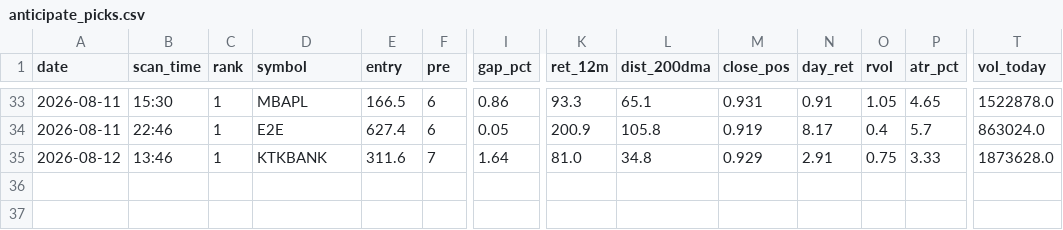
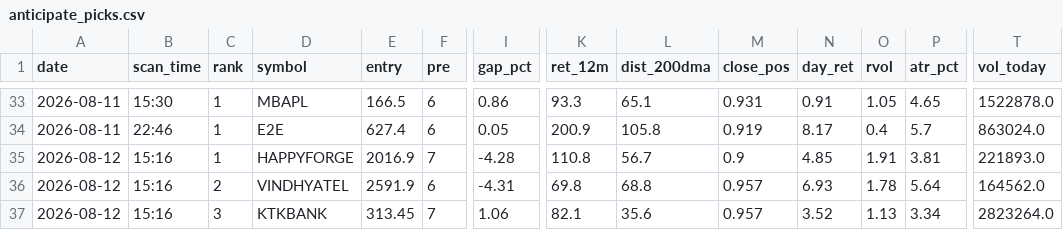
Before and after one commit to atikhalde/weekly, a CSV file: anticipate_picks.csv, drawn as a sheet; only a part is shown, gaps mark what is left out; addresses are those after the commit; rows hold the shown columns only; the diff names each change by its address in the sheet, - before the commit and + after, or states it on an @@ line.

```diff
--- a/anticipate_picks.csv
+++ b/anticipate_picks.csv
+row 35: 2026-08-12 | 15:16 | 1 | HAPPYFORGE | 2016.9 | 7 | -4.28 | 110.8 | 56.7 | 0.9 | 4.85 | 1.91 | 3.81 | 221893.0
+row 36: 2026-08-12 | 15:16 | 2 | VINDHYATEL | 2591.9 | 6 | -4.31 | 69.8 | 68.8 | 0.957 | 6.93 | 1.78 | 5.64 | 164562.0
-B37 (scan_time): 13:46
+B37 (scan_time): 15:16
-C37 (rank): 1
+C37 (rank): 3
-E37 (entry): 311.6
+E37 (entry): 313.45
-I37 (gap_pct): 1.64
+I37 (gap_pct): 1.06
-K37 (ret_12m): 81.0
+K37 (ret_12m): 82.1
-L37 (dist_200dma): 34.8
+L37 (dist_200dma): 35.6
-M37 (close_pos): 0.929
+M37 (close_pos): 0.957
-N37 (day_ret): 2.91
+N37 (day_ret): 3.52
-O37 (rvol): 0.75
+O37 (rvol): 1.13
-P37 (atr_pct): 3.33
+P37 (atr_pct): 3.34
-T37 (vol_today): 1873628.0
+T37 (vol_today): 2823264.0
```
Also changed, not shown: btst_picks.csv.
